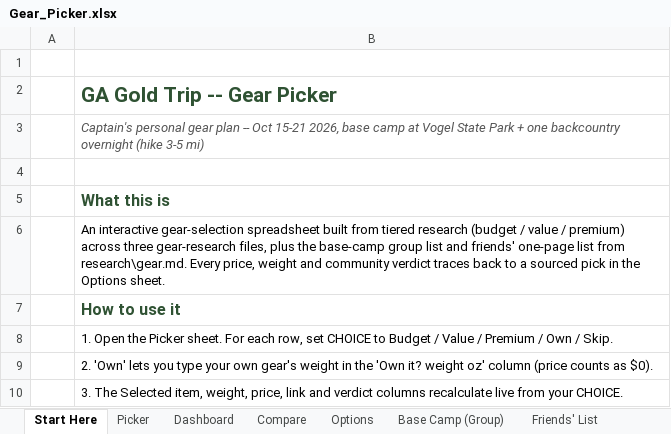
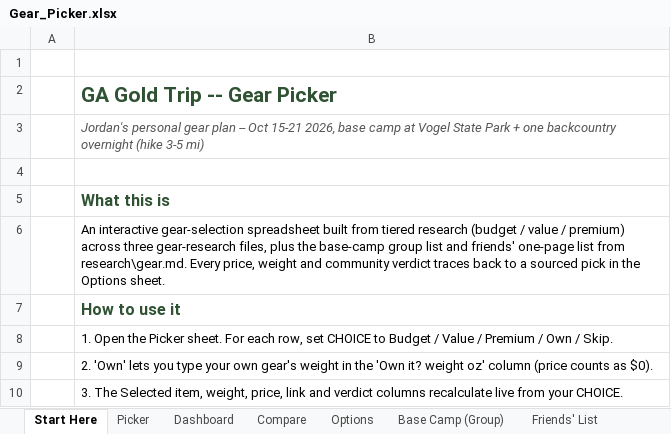
Before and after one commit to Hearnoevil343/guys-ga-trip, an Excel workbook: Gear_Picker.xlsx, sheet Start Here, drawn as a sheet; only a part is shown; values as stored, in another font and other column widths than the file's, no borders; the diff names each change by its address in the sheet, - before the commit and + after, or states it on an @@ line.

Commit message:
Replace owner-name wording in gear notes, rebuild hub

```diff
--- a/Gear_Picker.xlsx (sheet Start Here)
+++ b/Gear_Picker.xlsx (sheet Start Here)
-B3: Captain's personal gear…
+B3: Jordan's personal gear…
```
Also changed, not shown: sheet Compare, sheet Options, sheet Picker, charts or pictures, 1 other file.
